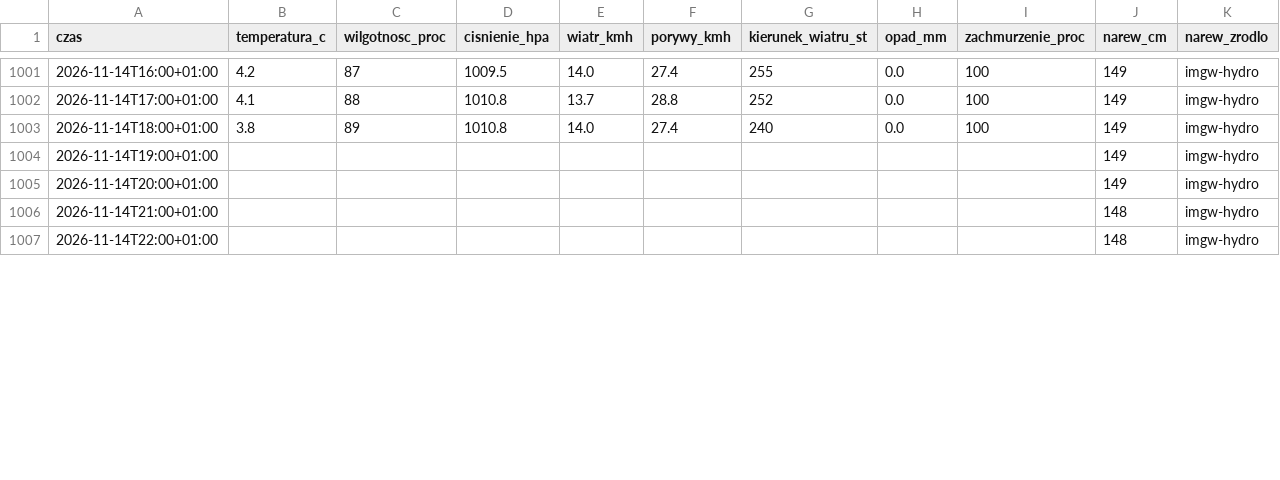
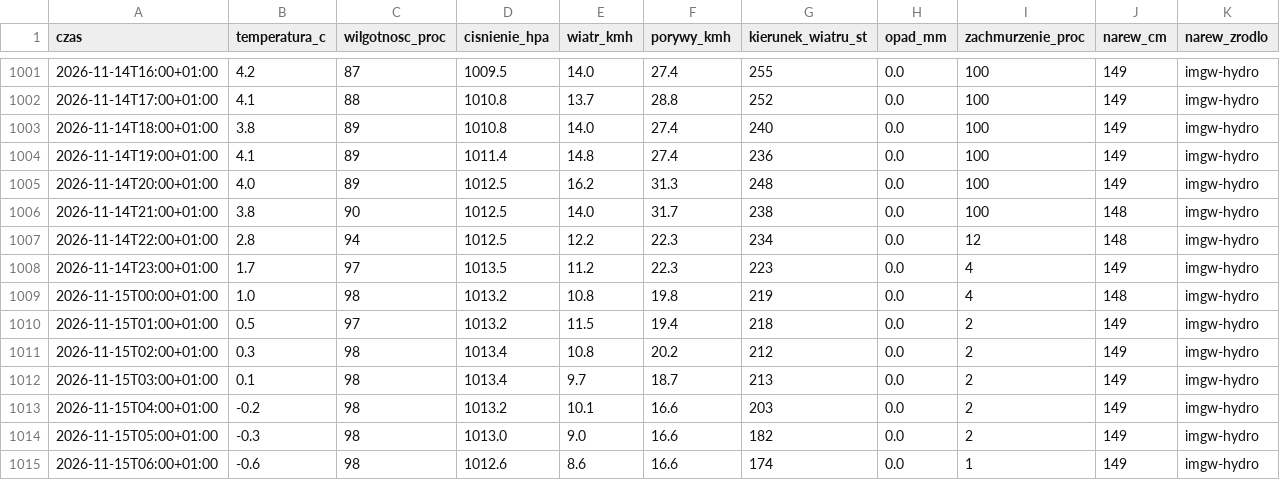
Before and after one commit to arturwyrzykowski/pogoda-tv, a CSV file: data/dziennik-2026.csv, drawn as a sheet; only a part is shown, gaps mark what is left out; the diff covers the shown part only.

```diff
--- a/data/dziennik-2026.csv
+++ b/data/dziennik-2026.csv
@@ -1003,5 +1003,13 @@ czas,temperatura_c,wilgotnosc_proc,cisnienie_hpa,wiatr_kmh,porywy_kmh,kierunek_w
 2026-11-14T18:00+01:00,3.8,89,1010.8,14.0,27.4,240,0.0,100,149,imgw-hydro
-2026-11-14T19:00+01:00,,,,,,,,,149,imgw-hydro
-2026-11-14T20:00+01:00,,,,,,,,,149,imgw-hydro
-2026-11-14T21:00+01:00,,,,,,,,,148,imgw-hydro
-2026-11-14T22:00+01:00,,,,,,,,,148,imgw-hydro
+2026-11-14T19:00+01:00,4.1,89,1011.4,14.8,27.4,236,0.0,100,149,imgw-hydro
+2026-11-14T20:00+01:00,4.0,89,1012.5,16.2,31.3,248,0.0,100,149,imgw-hydro
+2026-11-14T21:00+01:00,3.8,90,1012.5,14.0,31.7,238,0.0,100,148,imgw-hydro
+2026-11-14T22:00+01:00,2.8,94,1012.5,12.2,22.3,234,0.0,12,148,imgw-hydro
+2026-11-14T23:00+01:00,1.7,97,1013.5,11.2,22.3,223,0.0,4,149,imgw-hydro
+2026-11-15T00:00+01:00,1.0,98,1013.2,10.8,19.8,219,0.0,4,148,imgw-hydro
+2026-11-15T01:00+01:00,0.5,97,1013.2,11.5,19.4,218,0.0,2,149,imgw-hydro
+2026-11-15T02:00+01:00,0.3,98,1013.4,10.8,20.2,212,0.0,2,149,imgw-hydro
+2026-11-15T03:00+01:00,0.1,98,1013.4,9.7,18.7,213,0.0,2,149,imgw-hydro
+2026-11-15T04:00+01:00,-0.2,98,1013.2,10.1,16.6,203,0.0,2,149,imgw-hydro
+2026-11-15T05:00+01:00,-0.3,98,1013.0,9.0,16.6,182,0.0,2,149,imgw-hydro
+2026-11-15T06:00+01:00,-0.6,98,1012.6,8.6,16.6,174,0.0,1,149,imgw-hydro
```
Also changed, not shown: 1 edited cell elsewhere in this file, 1 other file.
